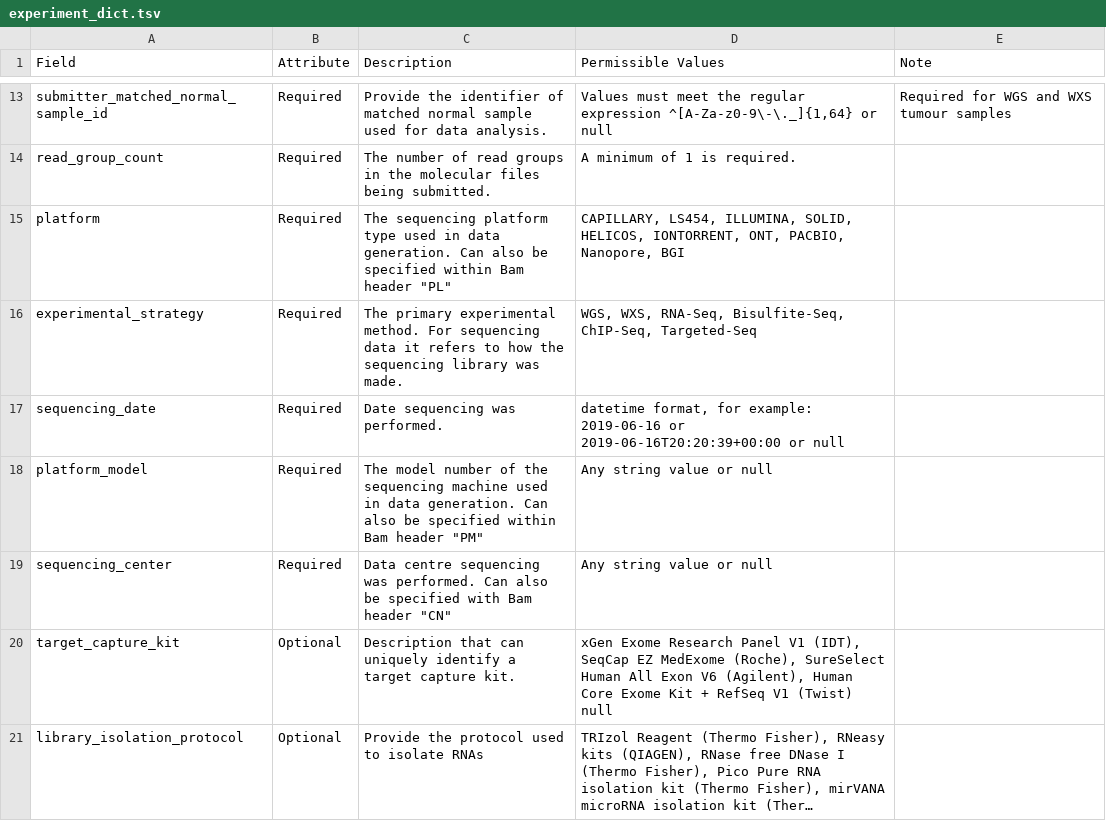
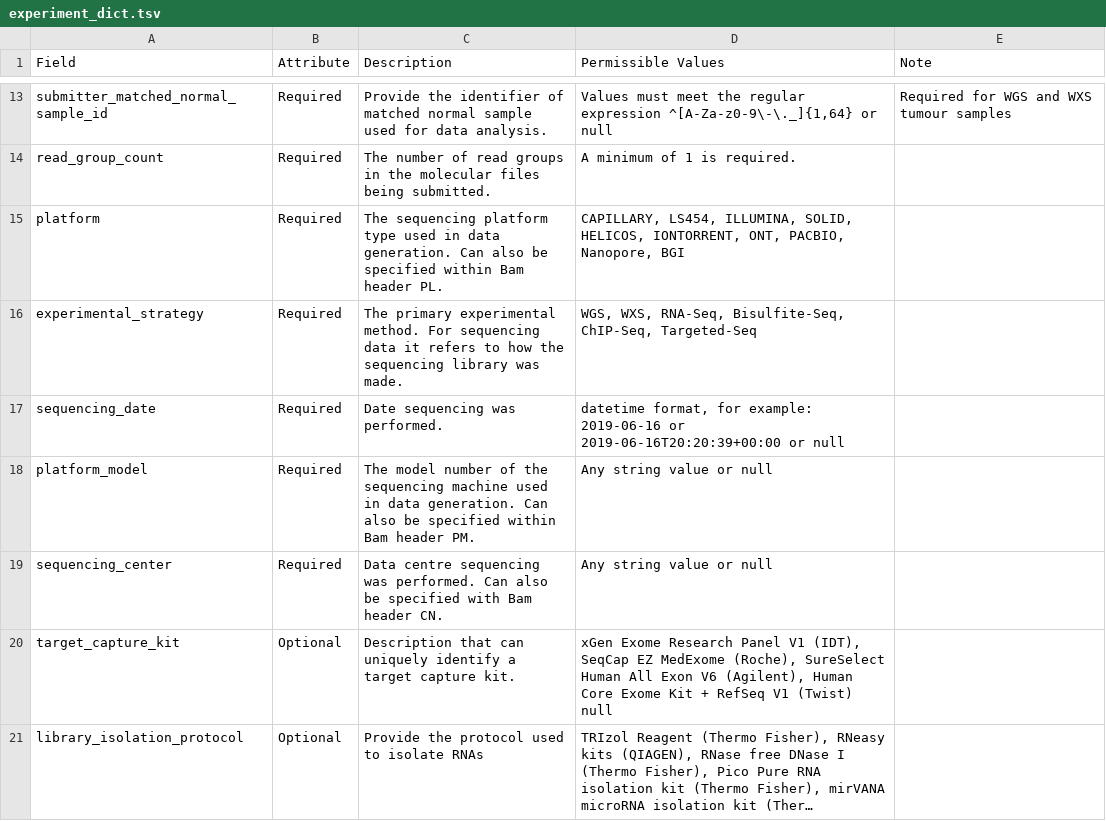
Before and after one commit to icgc-argo/argo-data-submission, a TSV file: metadata_dictionary/experiment_dict.tsv, drawn as a sheet; only a part is shown, gaps mark what is left out; long unchanged cells end in ….

```diff
--- a/metadata_dictionary/experiment_dict.tsv
+++ b/metadata_dictionary/experiment_dict.tsv
@@ -14,7 +14,7 @@ submitter_matched_normal_sample_id	Required	Provide the identifier of matched no
 read_group_count	Required	The number of read groups in the molecular files being submitted.	A minimum of 1 is required.	
-platform	Required	The sequencing platform type used in data generation. Can also be specified within Bam header "PL"	CAPILLARY, LS454, ILLUMINA, SOLID, HELICOS, IONTORRENT, ONT, PACBIO, Nanopore, BGI	
+platform	Required	The sequencing platform type used in data generation. Can also be specified within Bam header PL.	CAPILLARY, LS454, ILLUMINA, SOLID, HELICOS, IONTORRENT, ONT, PACBIO, Nanopore, BGI	
 experimental_strategy	Required	The primary experimental method. For sequencing data it refers to how the sequencing library was made.	WGS, WXS, RNA-Seq, Bisulfite-Seq, ChIP-Seq, Targeted-Seq	
 sequencing_date	Required	Date sequencing was performed.	datetime format, for example: 2019-06-16 or 2019-06-16T20:20:39+00:00 or null	
-platform_model	Required	The model number of the sequencing machine used in data generation. Can also be specified within Bam header "PM"	Any string value or null	
-sequencing_center	Required	Data centre sequencing was performed. Can also be specified with Bam header "CN"	Any string value or null	
+platform_model	Required	The model number of the sequencing machine used in data generation. Can also be specified within Bam header PM.	Any string value or null	
+sequencing_center	Required	Data centre sequencing was performed. Can also be specified with Bam header CN.	Any string value or null	
 target_capture_kit	Optional	Description that can uniquely identify a target capture kit. 	xGen Exome Research Panel V1 (IDT), SeqCap EZ MedExome (Roche), SureSelect Human All Exon V6 (Agilent), Human Core Exome Kit + RefSeq V1 (Twist) null	
```
Also changed, not shown: metadata_dictionary/read_groups_dict.tsv, metadata_dictionary/template/read_groups.tsv, 1 other file.
